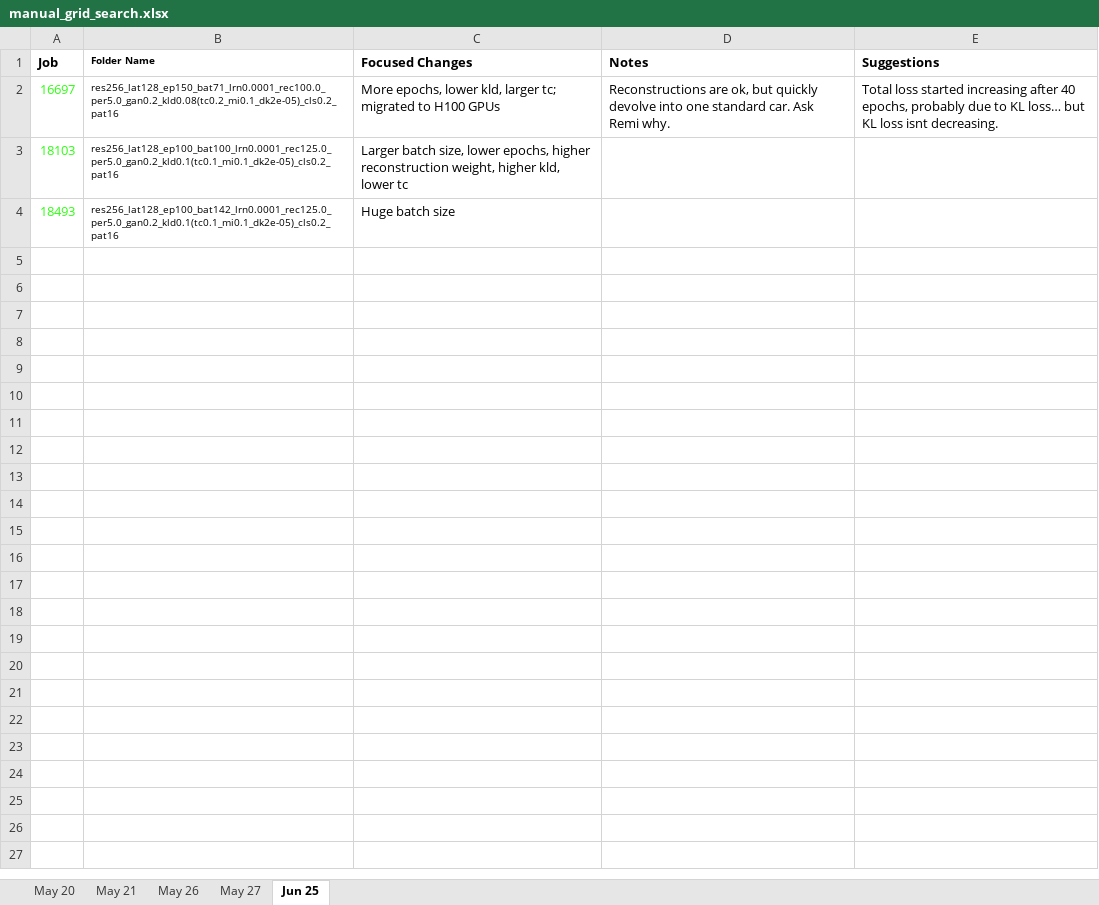
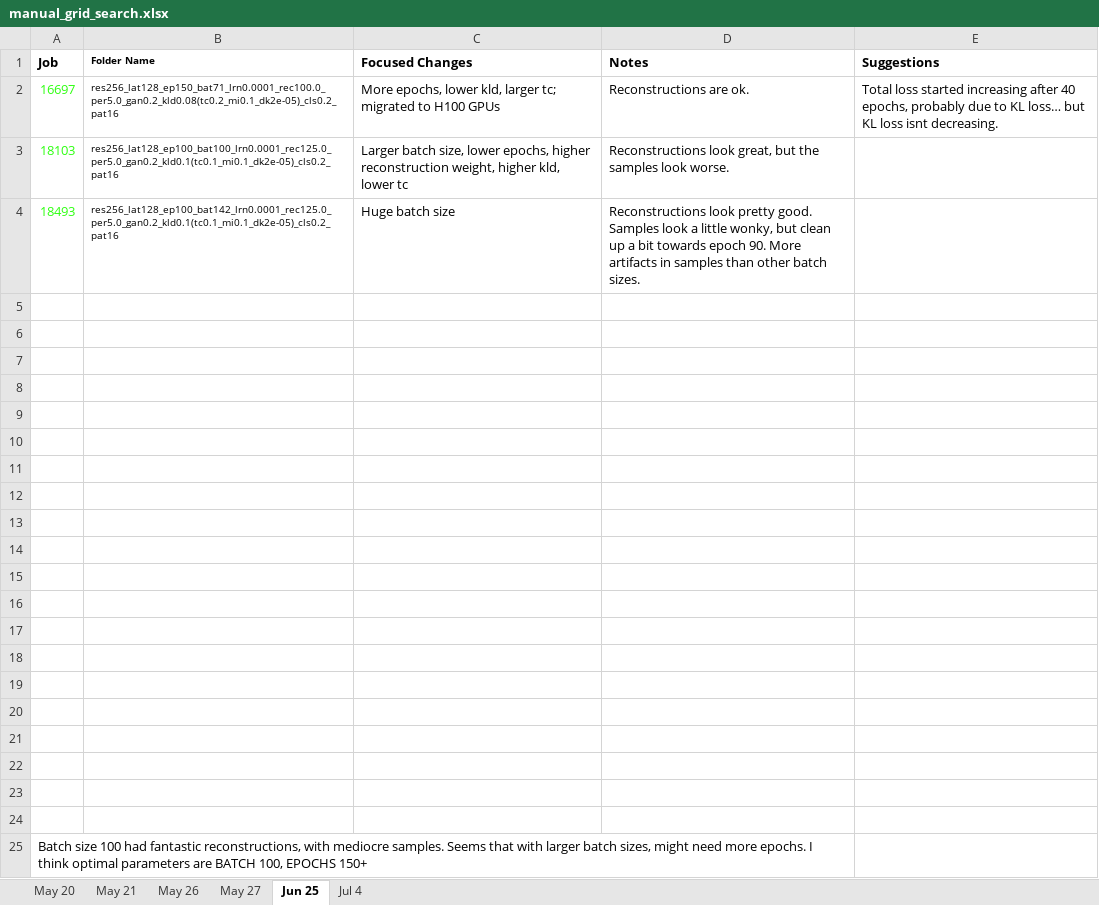
Before and after one commit to BrendenEum/motorVAE, an Excel workbook: manual_grid_search.xlsx, sheet Jun 25, drawn as a sheet; values as stored, in another font and other column widths than the file's, no borders; the diff names each change by its address in the sheet, - before the commit and + after, or states it on an @@ line.

```diff
--- a/manual_grid_search.xlsx (sheet Jun 25)
+++ b/manual_grid_search.xlsx (sheet Jun 25)
+sheet tab: Jul 4
-D2 (Notes): Reconstructions are ok, but quickly devolve into one standard car. Ask Remi why.
+D2 (Notes): Reconstructions are ok.
-D3 (Notes): (empty)
+D3 (Notes): Reconstructions look great, but the samples look worse.
-D4 (Notes): (empty)
+D4 (Notes): Reconstructions look pretty good. Samples look a little wonky, but clean up a bit towards epoch 90. More artifacts in samples than other batch sizes.
+row 5: (empty)
+row 6: (empty)
+row 7: (empty)
+row 8: (empty)
+row 9: (empty)
+row 10: (empty)
+row 11: (empty)
+row 12: (empty)
+row 13: (empty)
+row 14: (empty)
+row 15: (empty)
+row 16: (empty)
+row 17: (empty)
+row 18: (empty)
+row 19: (empty)
+row 20: (empty)
+row 21: (empty)
+row 22: (empty)
+row 23: (empty)
+row 24: (empty)
+row 25: Batch size 100 had fantastic reconstructions, with mediocre samples. Seems that with larger batch sizes, might need more epochs. I think optimal parameters are BATCH 100, EPOCHS 150+
```
Also changed, not shown: 1 other file.
